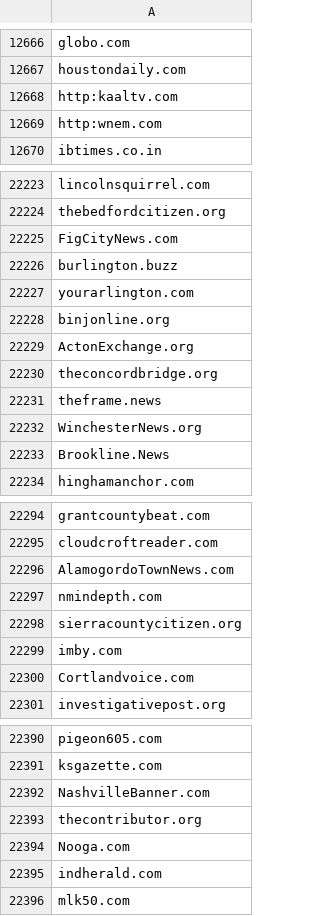
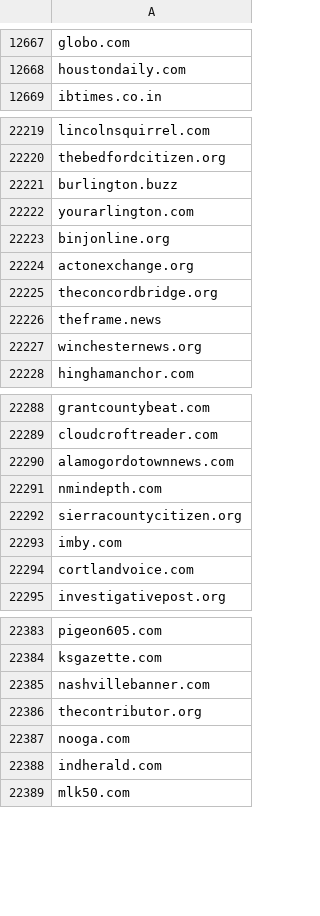
Before and after one commit to yang3kc/list_of_news_domains, a CSV file: data/output/news_domains.csv, drawn as a sheet; only a part is shown, gaps mark what is left out; the diff covers the shown part only.

Commit message:
Normalize URL schemes and tighten dedup (#12)
- Add normalize_domain() to utils.py: fixes malformed http:foo → http://foo
  and extracts bare domain from any URL-like string
- Apply normalize_domain in clean_hohenberg.py so http:kaaltv.com and
  http:wnem.com become kaaltv.com and wnem.com
- Add lowercasing in clean_nwu_local_news.py to fix 8 case-variant duplicates
  (e.g. Brookline.News vs brookline.news) that slipped past exact-match dedup
- Add lowercase normalization in gen_unique_data.py as a catch-all dedup guard
- Regenerated data/output/news_domains.csv with all fixes applied

```diff
--- a/data/output/news_domains.csv
+++ b/data/output/news_domains.csv
@@ -12667,4 +12668,2 @@ globo.com
 houstondaily.com
-http:kaaltv.com
-http:wnem.com
 ibtimes.co.in
@@ -22224,3 +22220,2 @@ lincolnsquirrel.com
 thebedfordcitizen.org
-FigCityNews.com
 burlington.buzz
@@ -22228,7 +22223,6 @@ yourarlington.com
 binjonline.org
-ActonExchange.org
+actonexchange.org
 theconcordbridge.org
 theframe.news
-WinchesterNews.org
-Brookline.News
+winchesternews.org
 hinghamanchor.com
@@ -22295,3 +22289,3 @@ grantcountybeat.com
 cloudcroftreader.com
-AlamogordoTownNews.com
+alamogordotownnews.com
 nmindepth.com
@@ -22299,3 +22293,3 @@ sierracountycitizen.org
 imby.com
-Cortlandvoice.com
+cortlandvoice.com
 investigativepost.org
@@ -22391,5 +22384,5 @@ pigeon605.com
 ksgazette.com
-NashvilleBanner.com
+nashvillebanner.com
 thecontributor.org
-Nooga.com
+nooga.com
 indherald.com
```
Also changed, not shown: 1 added row, 6 removed rows and 5 edited cells elsewhere in this file, 4 other files.
